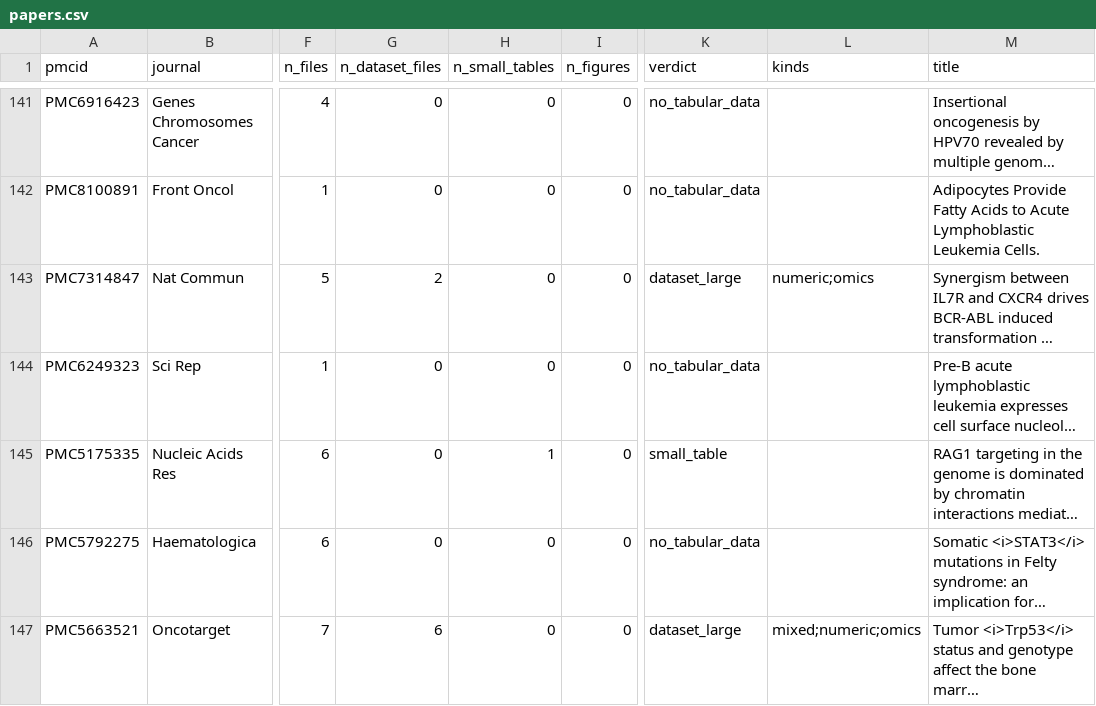
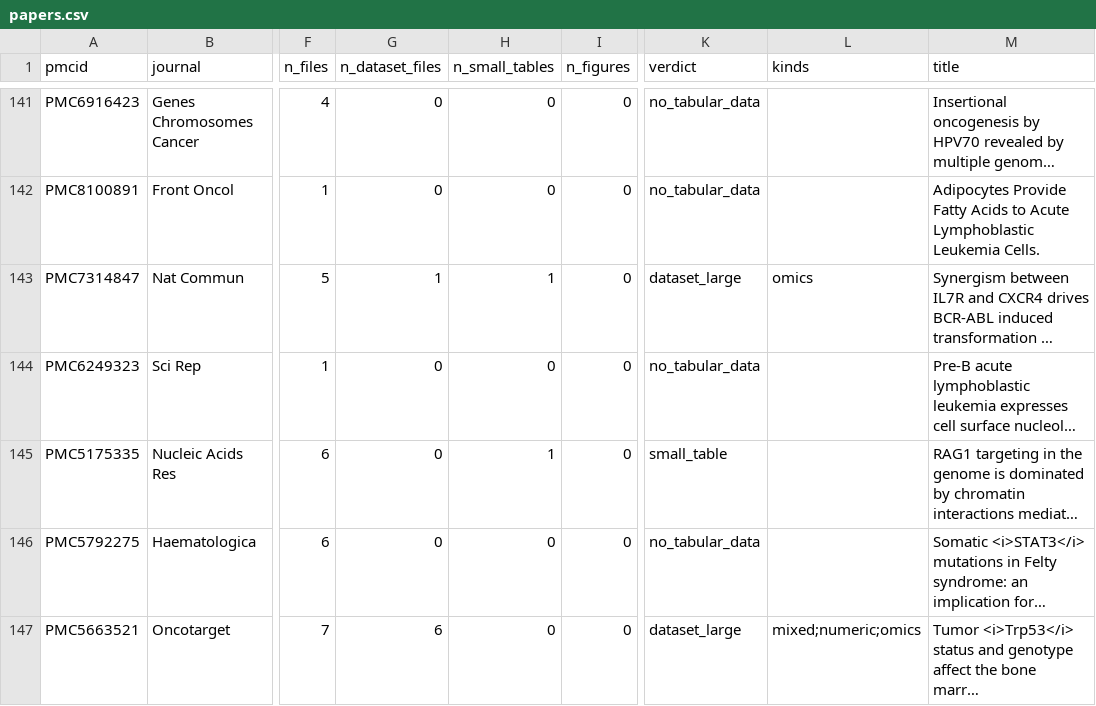
Before and after one commit to OJ-IRO/buried-rescue, a CSV file: pilot/data_leukemia/papers.csv, drawn as a sheet; only a part is shown, gaps mark what is left out; long unchanged cells end in …; the diff covers the shown part only; the diff names each change by its address in the sheet, - before the commit and + after, or states it on an @@ line.

```diff
--- a/pilot/data_leukemia/papers.csv
+++ b/pilot/data_leukemia/papers.csv
-G143 (n_dataset_files): 2
+G143 (n_dataset_files): 1
-H143 (n_small_tables): 0
+H143 (n_small_tables): 1
-L143 (kinds): numeric;omics
+L143 (kinds): omics
```
Also changed, not shown: 32 edited cells elsewhere in this file, pilot/data_breast_cancer/files.csv, pilot/data_breast_cancer/papers.csv, 20 other files.
